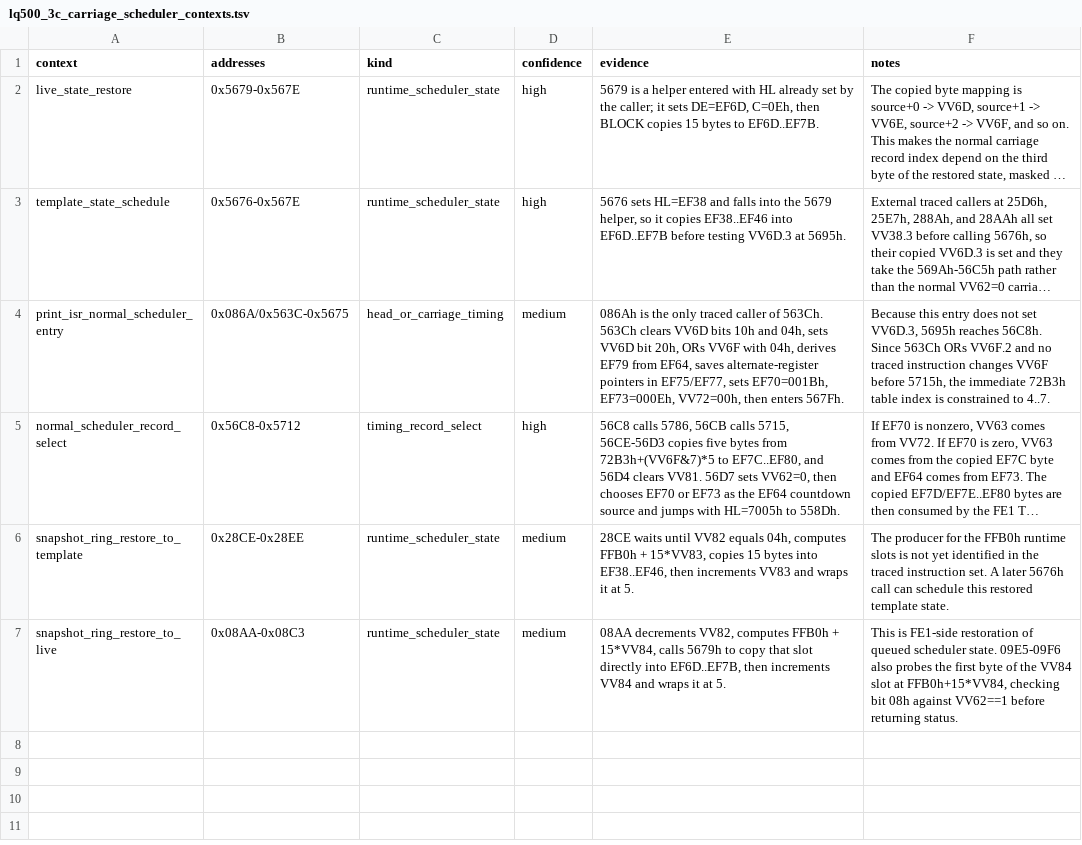
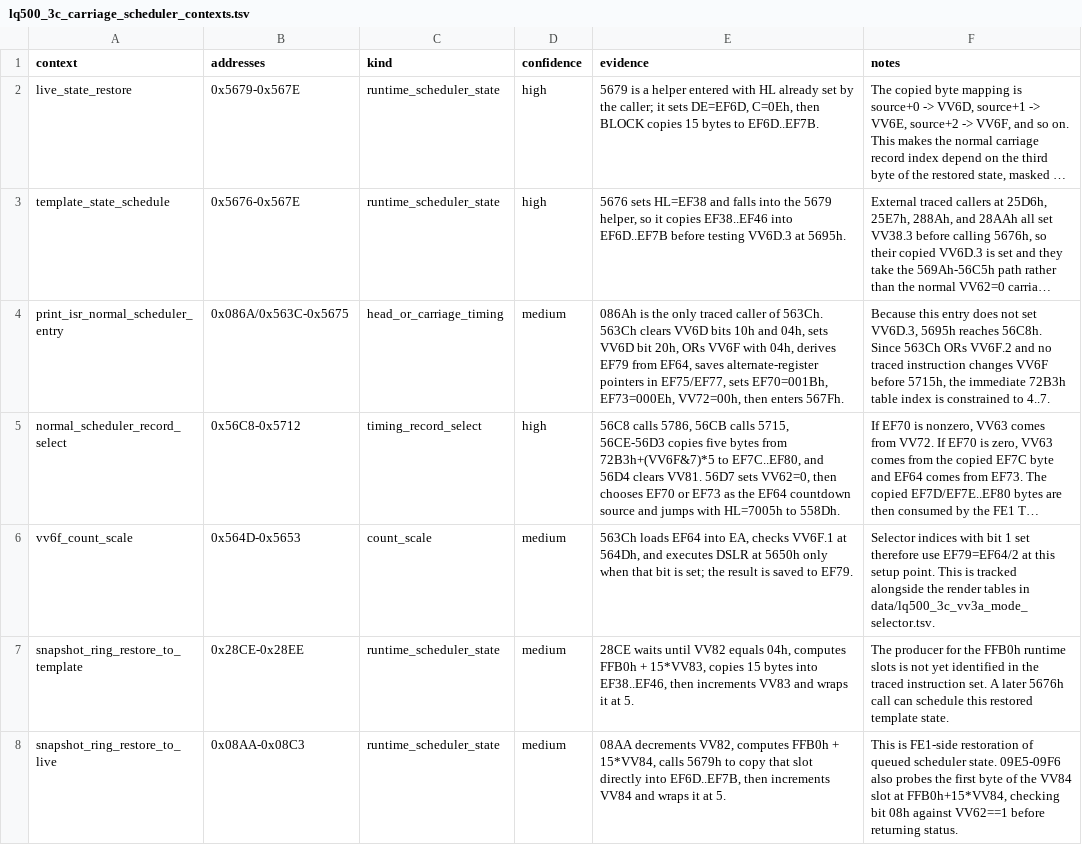
Before and after one commit to RealDeuce/epsonLQ500, a TSV file: data/lq500_3c_carriage_scheduler_contexts.tsv, drawn as a sheet; long unchanged cells end in …; the diff names each change by its address in the sheet, - before the commit and + after, or states it on an @@ line.

```diff
--- a/data/lq500_3c_carriage_scheduler_contexts.tsv
+++ b/data/lq500_3c_carriage_scheduler_contexts.tsv
+row 6: vv6f_count_scale | 0x564D-0x5653 | count_scale | medium | 563Ch loads EF64 into EA, checks VV6F.1 at 564Dh, and executes DSLR at 5650h only when that bit is set; the result is saved to EF79. | Selector indices with bit 1 set therefore use EF79=EF64/2 at this setup point. This is tracked alongside the render tables in data/lq500_3c_vv3a_mode_selector.tsv.
```
Also changed, not shown: data/lq500_3c_carriage_path.tsv, 4 other files.
